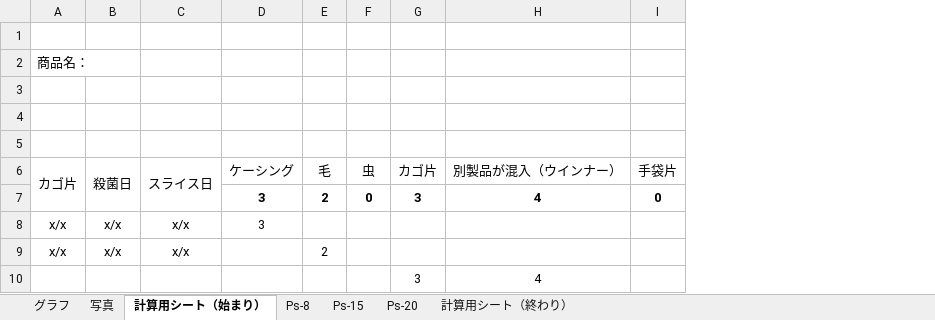
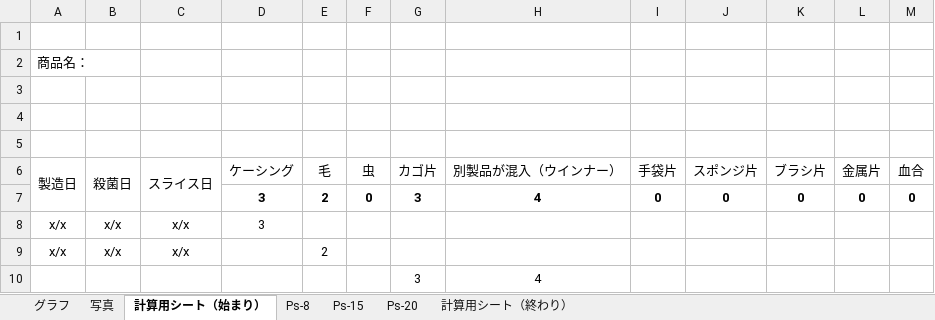
Before and after one commit to misawa-shota/vba, an Excel workbook: vba-demo.xlsm, sheet 計算用シート（始まり）, drawn as a sheet; values as stored, in another font and other column widths than the file's, no borders; the diff names each change by its address in the sheet, - before the commit and + after, or states it on an @@ line.

```diff
--- a/vba-demo.xlsm (sheet 計算用シート（始まり）)
+++ b/vba-demo.xlsm (sheet 計算用シート（始まり）)
+column J (スポンジ片), row 7: 0
+column K (ブラシ片), row 7: 0
+column L (金属片), row 7: 0
+column M (血合), row 7: 0
-A6: カゴ片
+A6: 製造日
```
Also changed, not shown: sheet グラフ, sheet 計算用シート（終わり）, sheet Ps-8, sheet Ps-20, sheet Ps-15, 1 other file.
